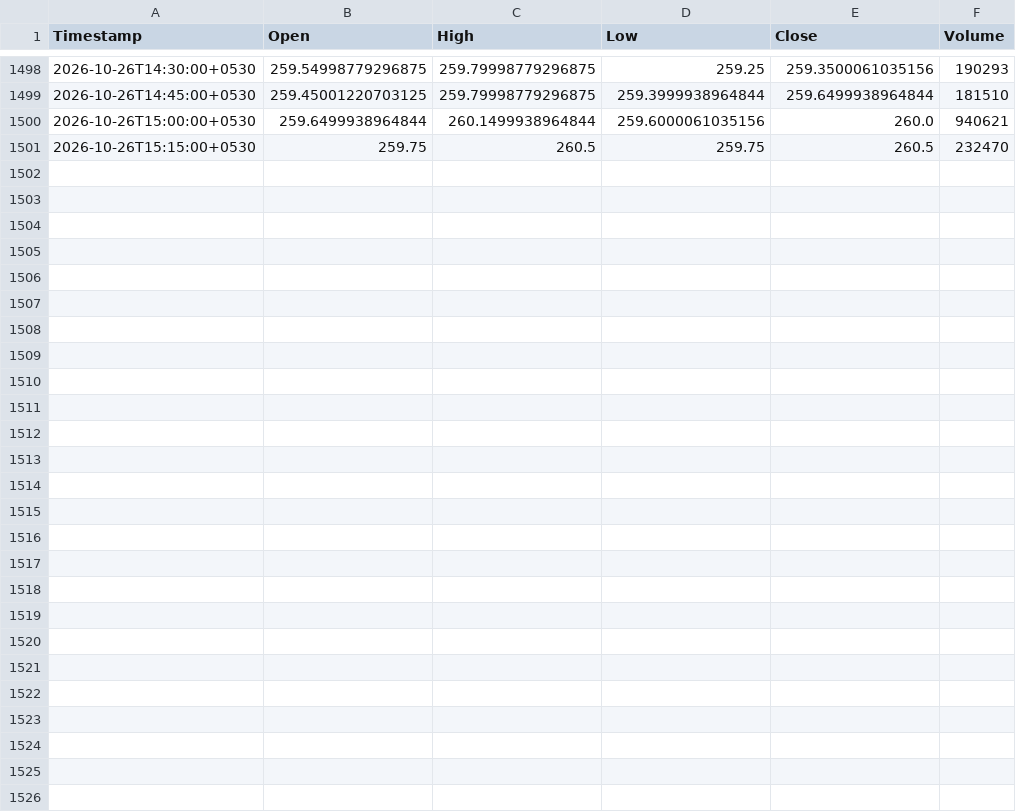
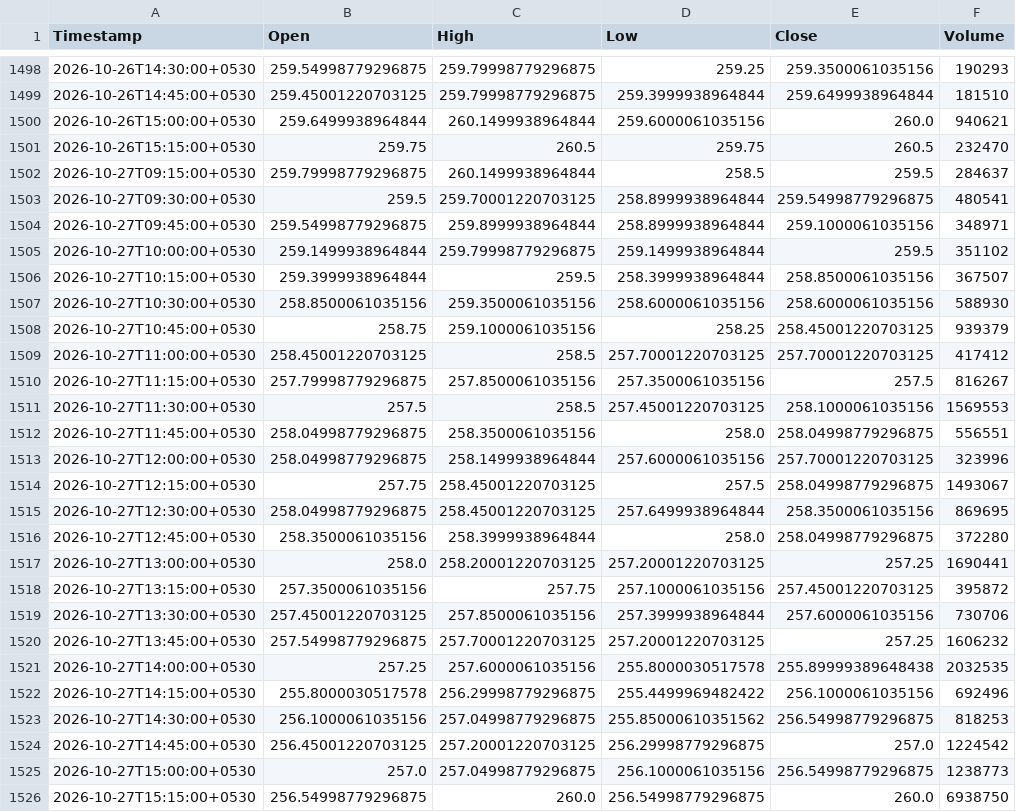
Before and after one commit to Manohar-zap/Research, a CSV file: paper-trader/state/market_data_cache/ITC_NS_15m.csv, drawn as a sheet; only a part is shown, gaps mark what is left out; the diff names each change by its address in the sheet, - before the commit and + after, or states it on an @@ line.

```diff
--- a/paper-trader/state/market_data_cache/ITC_NS_15m.csv
+++ b/paper-trader/state/market_data_cache/ITC_NS_15m.csv
+row 1502: 2026-10-27T09:15:00+0530 | 259.79998779296875 | 260.1499938964844 | 258.5 | 259.5 | 284637
+row 1503: 2026-10-27T09:30:00+0530 | 259.5 | 259.70001220703125 | 258.8999938964844 | 259.54998779296875 | 480541
+row 1504: 2026-10-27T09:45:00+0530 | 259.54998779296875 | 259.8999938964844 | 258.8999938964844 | 259.1000061035156 | 348971
+row 1505: 2026-10-27T10:00:00+0530 | 259.1499938964844 | 259.79998779296875 | 259.1499938964844 | 259.5 | 351102
+row 1506: 2026-10-27T10:15:00+0530 | 259.3999938964844 | 259.5 | 258.3999938964844 | 258.8500061035156 | 367507
+row 1507: 2026-10-27T10:30:00+0530 | 258.8500061035156 | 259.3500061035156 | 258.6000061035156 | 258.6000061035156 | 588930
+row 1508: 2026-10-27T10:45:00+0530 | 258.75 | 259.1000061035156 | 258.25 | 258.45001220703125 | 939379
+row 1509: 2026-10-27T11:00:00+0530 | 258.45001220703125 | 258.5 | 257.70001220703125 | 257.70001220703125 | 417412
+row 1510: 2026-10-27T11:15:00+0530 | 257.79998779296875 | 257.8500061035156 | 257.3500061035156 | 257.5 | 816267
+row 1511: 2026-10-27T11:30:00+0530 | 257.5 | 258.5 | 257.45001220703125 | 258.1000061035156 | 1569553
+row 1512: 2026-10-27T11:45:00+0530 | 258.04998779296875 | 258.3500061035156 | 258.0 | 258.04998779296875 | 556551
+row 1513: 2026-10-27T12:00:00+0530 | 258.04998779296875 | 258.1499938964844 | 257.6000061035156 | 257.70001220703125 | 323996
+row 1514: 2026-10-27T12:15:00+0530 | 257.75 | 258.45001220703125 | 257.5 | 258.04998779296875 | 1493067
+row 1515: 2026-10-27T12:30:00+0530 | 258.04998779296875 | 258.45001220703125 | 257.6499938964844 | 258.3500061035156 | 869695
+row 1516: 2026-10-27T12:45:00+0530 | 258.3500061035156 | 258.3999938964844 | 258.0 | 258.04998779296875 | 372280
+row 1517: 2026-10-27T13:00:00+0530 | 258.0 | 258.20001220703125 | 257.20001220703125 | 257.25 | 1690441
+row 1518: 2026-10-27T13:15:00+0530 | 257.3500061035156 | 257.75 | 257.1000061035156 | 257.45001220703125 | 395872
+row 1519: 2026-10-27T13:30:00+0530 | 257.45001220703125 | 257.8500061035156 | 257.3999938964844 | 257.6000061035156 | 730706
+row 1520: 2026-10-27T13:45:00+0530 | 257.54998779296875 | 257.70001220703125 | 257.20001220703125 | 257.25 | 1606232
+row 1521: 2026-10-27T14:00:00+0530 | 257.25 | 257.6000061035156 | 255.8000030517578 | 255.89999389648438 | 2032535
+row 1522: 2026-10-27T14:15:00+0530 | 255.8000030517578 | 256.29998779296875 | 255.4499969482422 | 256.1000061035156 | 692496
+row 1523: 2026-10-27T14:30:00+0530 | 256.1000061035156 | 257.04998779296875 | 255.85000610351562 | 256.54998779296875 | 818253
+row 1524: 2026-10-27T14:45:00+0530 | 256.45001220703125 | 257.20001220703125 | 256.29998779296875 | 257.0 | 1224542
+row 1525: 2026-10-27T15:00:00+0530 | 257.0 | 257.04998779296875 | 256.1000061035156 | 256.54998779296875 | 1238773
+row 1526: 2026-10-27T15:15:00+0530 | 256.54998779296875 | 260.0 | 256.54998779296875 | 260.0 | 6938750
```
Also changed, not shown: paper-trader/state/market_data_cache/HDFCBANK_NS_15m.csv, paper-trader/state/market_data_cache/ICICIBANK_NS_15m.csv, 13 other files.
